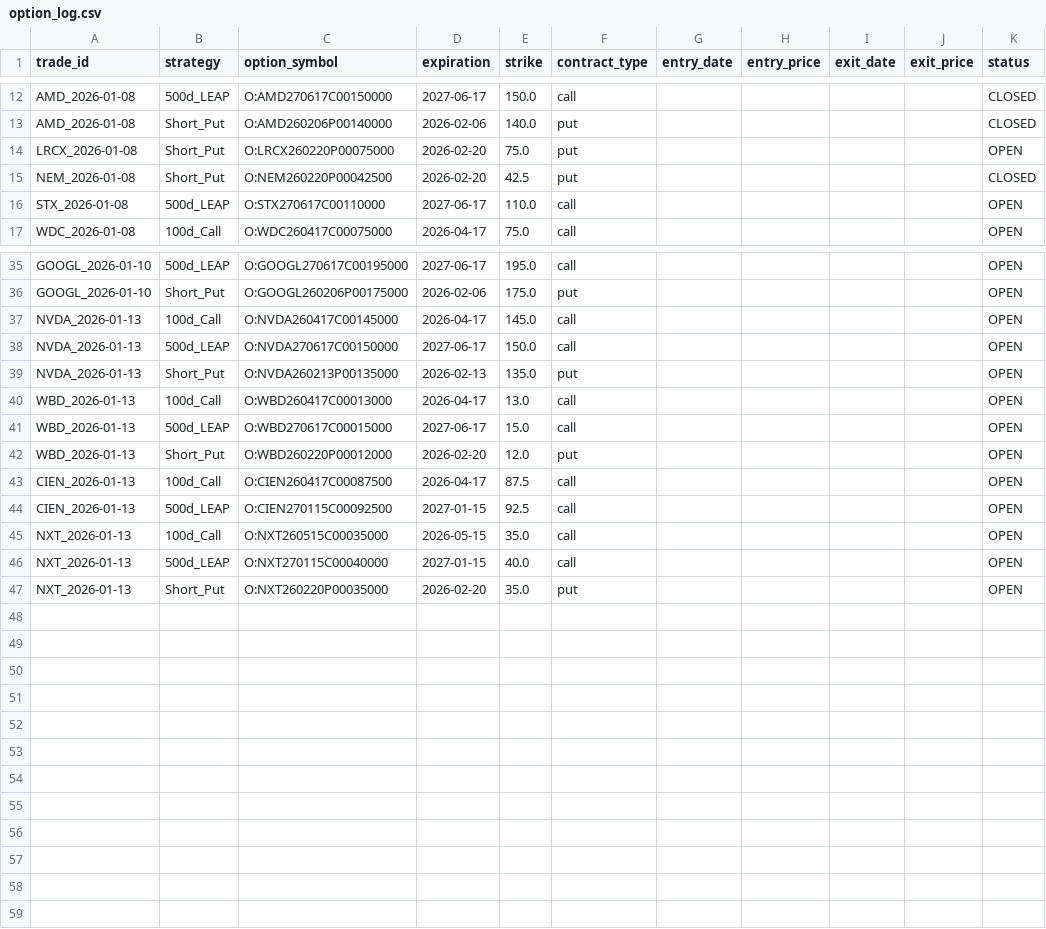
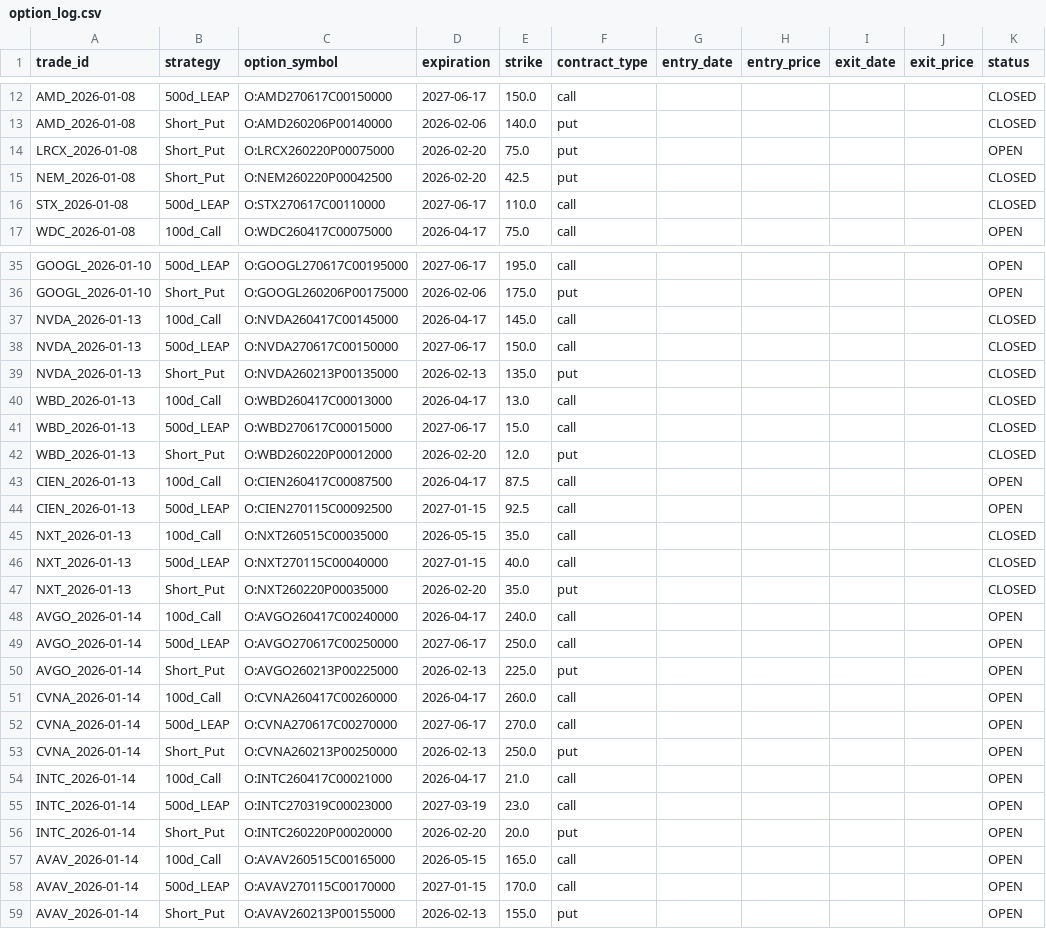
Before and after one commit to zacseidel/momentum9, a CSV file: data/option_log.csv, drawn as a sheet; only a part is shown, gaps mark what is left out.

```diff
--- a/data/option_log.csv
+++ b/data/option_log.csv
@@ -15,3 +15,3 @@ LRCX_2026-01-08,Short_Put,O:LRCX260220P00075000,2026-02-20,75.0,put,,,,,OPEN
 NEM_2026-01-08,Short_Put,O:NEM260220P00042500,2026-02-20,42.5,put,,,,,CLOSED
-STX_2026-01-08,500d_LEAP,O:STX270617C00110000,2027-06-17,110.0,call,,,,,OPEN
+STX_2026-01-08,500d_LEAP,O:STX270617C00110000,2027-06-17,110.0,call,,,,,CLOSED
 WDC_2026-01-08,100d_Call,O:WDC260417C00075000,2026-04-17,75.0,call,,,,,OPEN
@@ -36,12 +36,24 @@ GOOGL_2026-01-10,500d_LEAP,O:GOOGL270617C00195000,2027-06-17,195.0,call,,,,,OPEN
 GOOGL_2026-01-10,Short_Put,O:GOOGL260206P00175000,2026-02-06,175.0,put,,,,,OPEN
-NVDA_2026-01-13,100d_Call,O:NVDA260417C00145000,2026-04-17,145.0,call,,,,,OPEN
-NVDA_2026-01-13,500d_LEAP,O:NVDA270617C00150000,2027-06-17,150.0,call,,,,,OPEN
-NVDA_2026-01-13,Short_Put,O:NVDA260213P00135000,2026-02-13,135.0,put,,,,,OPEN
-WBD_2026-01-13,100d_Call,O:WBD260417C00013000,2026-04-17,13.0,call,,,,,OPEN
-WBD_2026-01-13,500d_LEAP,O:WBD270617C00015000,2027-06-17,15.0,call,,,,,OPEN
-WBD_2026-01-13,Short_Put,O:WBD260220P00012000,2026-02-20,12.0,put,,,,,OPEN
+NVDA_2026-01-13,100d_Call,O:NVDA260417C00145000,2026-04-17,145.0,call,,,,,CLOSED
+NVDA_2026-01-13,500d_LEAP,O:NVDA270617C00150000,2027-06-17,150.0,call,,,,,CLOSED
+NVDA_2026-01-13,Short_Put,O:NVDA260213P00135000,2026-02-13,135.0,put,,,,,CLOSED
+WBD_2026-01-13,100d_Call,O:WBD260417C00013000,2026-04-17,13.0,call,,,,,CLOSED
+WBD_2026-01-13,500d_LEAP,O:WBD270617C00015000,2027-06-17,15.0,call,,,,,CLOSED
+WBD_2026-01-13,Short_Put,O:WBD260220P00012000,2026-02-20,12.0,put,,,,,CLOSED
 CIEN_2026-01-13,100d_Call,O:CIEN260417C00087500,2026-04-17,87.5,call,,,,,OPEN
 CIEN_2026-01-13,500d_LEAP,O:CIEN270115C00092500,2027-01-15,92.5,call,,,,,OPEN
-NXT_2026-01-13,100d_Call,O:NXT260515C00035000,2026-05-15,35.0,call,,,,,OPEN
-NXT_2026-01-13,500d_LEAP,O:NXT270115C00040000,2027-01-15,40.0,call,,,,,OPEN
-NXT_2026-01-13,Short_Put,O:NXT260220P00035000,2026-02-20,35.0,put,,,,,OPEN
+NXT_2026-01-13,100d_Call,O:NXT260515C00035000,2026-05-15,35.0,call,,,,,CLOSED
+NXT_2026-01-13,500d_LEAP,O:NXT270115C00040000,2027-01-15,40.0,call,,,,,CLOSED
+NXT_2026-01-13,Short_Put,O:NXT260220P00035000,2026-02-20,35.0,put,,,,,CLOSED
+AVGO_2026-01-14,100d_Call,O:AVGO260417C00240000,2026-04-17,240.0,call,,,,,OPEN
+AVGO_2026-01-14,500d_LEAP,O:AVGO270617C00250000,2027-06-17,250.0,call,,,,,OPEN
+AVGO_2026-01-14,Short_Put,O:AVGO260213P00225000,2026-02-13,225.0,put,,,,,OPEN
+CVNA_2026-01-14,100d_Call,O:CVNA260417C00260000,2026-04-17,260.0,call,,,,,OPEN
+CVNA_2026-01-14,500d_LEAP,O:CVNA270617C00270000,2027-06-17,270.0,call,,,,,OPEN
+CVNA_2026-01-14,Short_Put,O:CVNA260213P00250000,2026-02-13,250.0,put,,,,,OPEN
+INTC_2026-01-14,100d_Call,O:INTC260417C00021000,2026-04-17,21.0,call,,,,,OPEN
+INTC_2026-01-14,500d_LEAP,O:INTC270319C00023000,2027-03-19,23.0,call,,,,,OPEN
+INTC_2026-01-14,Short_Put,O:INTC260220P00020000,2026-02-20,20.0,put,,,,,OPEN
+AVAV_2026-01-14,100d_Call,O:AVAV260515C00165000,2026-05-15,165.0,call,,,,,OPEN
+AVAV_2026-01-14,500d_LEAP,O:AVAV270115C00170000,2027-01-15,170.0,call,,,,,OPEN
+AVAV_2026-01-14,Short_Put,O:AVAV260213P00155000,2026-02-13,155.0,put,,,,,OPEN
```
Also changed, not shown: data/trade_log.csv, 6 other files.
